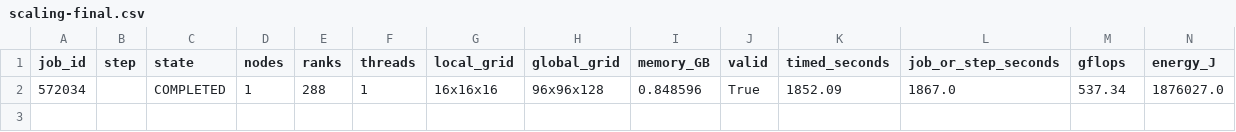
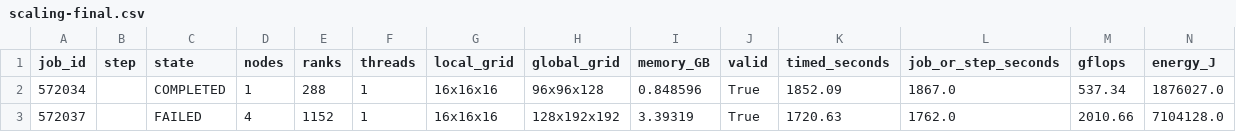
Before and after one commit to PipMY/ciuk-epcc-hpcg, a CSV file: results/scaling-final.csv, drawn as a sheet; only a part is shown; rows hold the shown columns only; the diff names each change by its address in the sheet, - before the commit and + after, or states it on an @@ line.

Commit message:
Collect final HPCG job status and scaling results

```diff
--- a/results/scaling-final.csv
+++ b/results/scaling-final.csv
+row 3: 572037 |  | FAILED | 4 | 1152 | 1 | 16x16x16 | 128x192x192 | 3.39319 | True | 1720.63 | 1762.0 | 2010.66 | 7104128.0
```
Also changed, not shown: results/hpcg-cirrus.csv, 24 other files.
